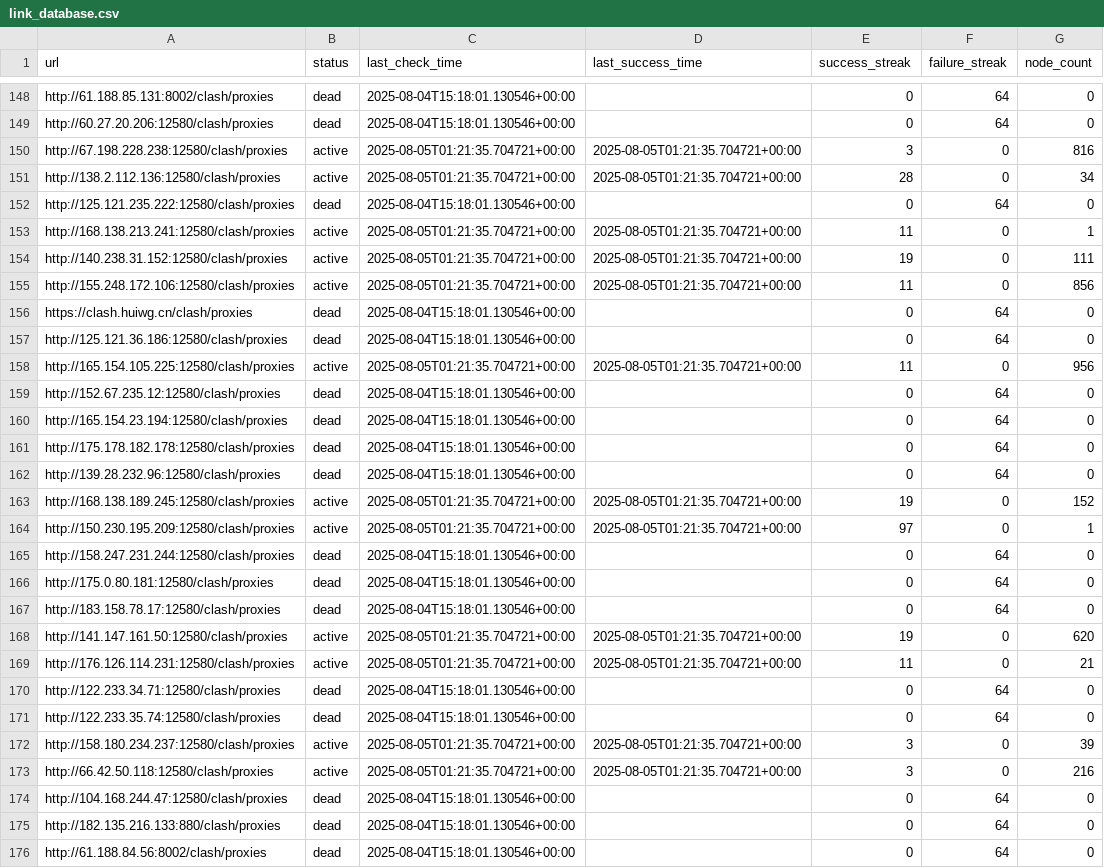
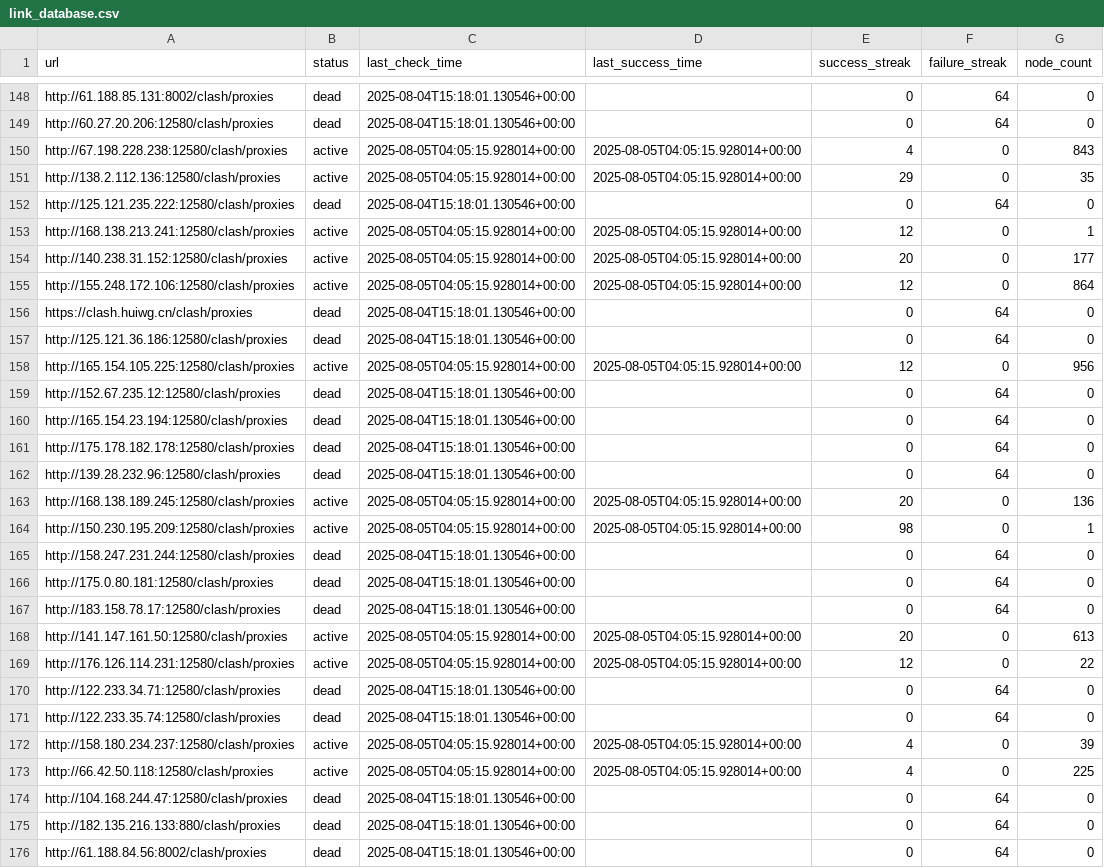
Before and after one commit to SuohYume/collector, a CSV file: link_database.csv, drawn as a sheet; only a part is shown, gaps mark what is left out; the diff covers the shown part only.

```diff
--- a/link_database.csv
+++ b/link_database.csv
@@ -149,11 +149,11 @@ http://61.188.85.131:8002/clash/proxies,dead,2025-08-04T15:18:01.130546+00:00,,0
 http://60.27.20.206:12580/clash/proxies,dead,2025-08-04T15:18:01.130546+00:00,,0,64,0
-http://67.198.228.238:12580/clash/proxies,active,2025-08-05T01:21:35.704721+00:00,2025-08-05T01:21:35.704721+00:00,3,0,816
-http://138.2.112.136:12580/clash/proxies,active,2025-08-05T01:21:35.704721+00:00,2025-08-05T01:21:35.704721+00:00,28,0,34
+http://67.198.228.238:12580/clash/proxies,active,2025-08-05T04:05:15.928014+00:00,2025-08-05T04:05:15.928014+00:00,4,0,843
+http://138.2.112.136:12580/clash/proxies,active,2025-08-05T04:05:15.928014+00:00,2025-08-05T04:05:15.928014+00:00,29,0,35
 http://125.121.235.222:12580/clash/proxies,dead,2025-08-04T15:18:01.130546+00:00,,0,64,0
-http://168.138.213.241:12580/clash/proxies,active,2025-08-05T01:21:35.704721+00:00,2025-08-05T01:21:35.704721+00:00,11,0,1
-http://140.238.31.152:12580/clash/proxies,active,2025-08-05T01:21:35.704721+00:00,2025-08-05T01:21:35.704721+00:00,19,0,111
-http://155.248.172.106:12580/clash/proxies,active,2025-08-05T01:21:35.704721+00:00,2025-08-05T01:21:35.704721+00:00,11,0,856
+http://168.138.213.241:12580/clash/proxies,active,2025-08-05T04:05:15.928014+00:00,2025-08-05T04:05:15.928014+00:00,12,0,1
+http://140.238.31.152:12580/clash/proxies,active,2025-08-05T04:05:15.928014+00:00,2025-08-05T04:05:15.928014+00:00,20,0,177
+http://155.248.172.106:12580/clash/proxies,active,2025-08-05T04:05:15.928014+00:00,2025-08-05T04:05:15.928014+00:00,12,0,864
 https://clash.huiwg.cn/clash/proxies,dead,2025-08-04T15:18:01.130546+00:00,,0,64,0
 http://125.121.36.186:12580/clash/proxies,dead,2025-08-04T15:18:01.130546+00:00,,0,64,0
-http://165.154.105.225:12580/clash/proxies,active,2025-08-05T01:21:35.704721+00:00,2025-08-05T01:21:35.704721+00:00,11,0,956
+http://165.154.105.225:12580/clash/proxies,active,2025-08-05T04:05:15.928014+00:00,2025-08-05T04:05:15.928014+00:00,12,0,956
 http://152.67.235.12:12580/clash/proxies,dead,2025-08-04T15:18:01.130546+00:00,,0,64,0
@@ -162,4 +162,4 @@ http://175.178.182.178:12580/clash/proxies,dead,2025-08-04T15:18:01.130546+00:00
 http://139.28.232.96:12580/clash/proxies,dead,2025-08-04T15:18:01.130546+00:00,,0,64,0
-http://168.138.189.245:12580/clash/proxies,active,2025-08-05T01:21:35.704721+00:00,2025-08-05T01:21:35.704721+00:00,19,0,152
-http://150.230.195.209:12580/clash/proxies,active,2025-08-05T01:21:35.704721+00:00,2025-08-05T01:21:35.704721+00:00,97,0,1
+http://168.138.189.245:12580/clash/proxies,active,2025-08-05T04:05:15.928014+00:00,2025-08-05T04:05:15.928014+00:00,20,0,136
+http://150.230.195.209:12580/clash/proxies,active,2025-08-05T04:05:15.928014+00:00,2025-08-05T04:05:15.928014+00:00,98,0,1
 http://158.247.231.244:12580/clash/proxies,dead,2025-08-04T15:18:01.130546+00:00,,0,64,0
@@ -167,8 +167,8 @@ http://175.0.80.181:12580/clash/proxies,dead,2025-08-04T15:18:01.130546+00:00,,0
 http://183.158.78.17:12580/clash/proxies,dead,2025-08-04T15:18:01.130546+00:00,,0,64,0
-http://141.147.161.50:12580/clash/proxies,active,2025-08-05T01:21:35.704721+00:00,2025-08-05T01:21:35.704721+00:00,19,0,620
-http://176.126.114.231:12580/clash/proxies,active,2025-08-05T01:21:35.704721+00:00,2025-08-05T01:21:35.704721+00:00,11,0,21
+http://141.147.161.50:12580/clash/proxies,active,2025-08-05T04:05:15.928014+00:00,2025-08-05T04:05:15.928014+00:00,20,0,613
+http://176.126.114.231:12580/clash/proxies,active,2025-08-05T04:05:15.928014+00:00,2025-08-05T04:05:15.928014+00:00,12,0,22
 http://122.233.34.71:12580/clash/proxies,dead,2025-08-04T15:18:01.130546+00:00,,0,64,0
 http://122.233.35.74:12580/clash/proxies,dead,2025-08-04T15:18:01.130546+00:00,,0,64,0
-http://158.180.234.237:12580/clash/proxies,active,2025-08-05T01:21:35.704721+00:00,2025-08-05T01:21:35.704721+00:00,3,0,39
-http://66.42.50.118:12580/clash/proxies,active,2025-08-05T01:21:35.704721+00:00,2025-08-05T01:21:35.704721+00:00,3,0,216
+http://158.180.234.237:12580/clash/proxies,active,2025-08-05T04:05:15.928014+00:00,2025-08-05T04:05:15.928014+00:00,4,0,39
+http://66.42.50.118:12580/clash/proxies,active,2025-08-05T04:05:15.928014+00:00,2025-08-05T04:05:15.928014+00:00,4,0,225
 http://104.168.244.47:12580/clash/proxies,dead,2025-08-04T15:18:01.130546+00:00,,0,64,0
```
Also changed, not shown: 61 edited cells elsewhere in this file, 3 other files.
